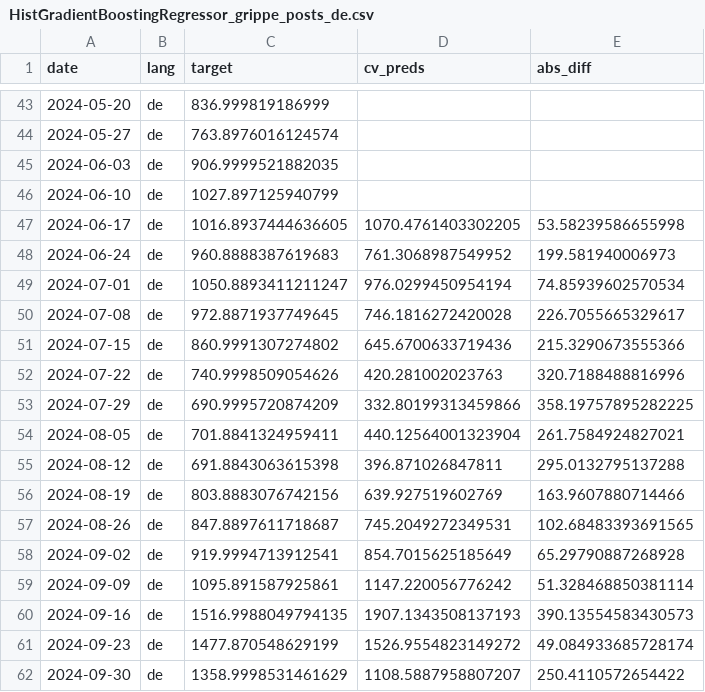
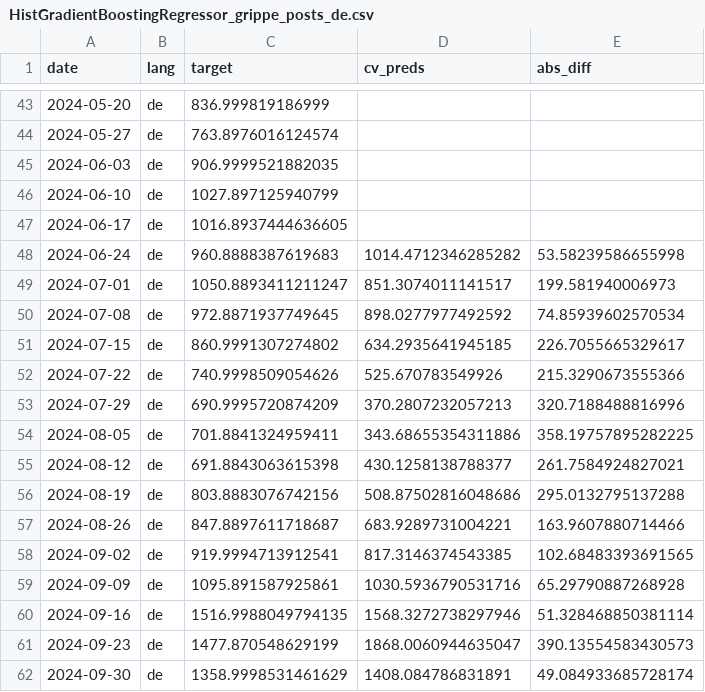
Before and after one commit to kantundpeterpan/bluesky_ddd_influenza, a CSV file: dbt/digepi_bsky/seeds/HistGradientBoostingRegressor_grippe_posts_de.csv, drawn as a sheet; only a part is shown, gaps mark what is left out; the diff covers the shown part only.

```diff
--- a/dbt/digepi_bsky/seeds/HistGradientBoostingRegressor_grippe_posts_de.csv
+++ b/dbt/digepi_bsky/seeds/HistGradientBoostingRegressor_grippe_posts_de.csv
@@ -46,17 +46,17 @@ date,lang,target,cv_preds,abs_diff
 2024-06-10,de,1027.897125940799,,
-2024-06-17,de,1016.8937444636605,1070.4761403302205,53.58239586655998
-2024-06-24,de,960.8888387619683,761.3068987549952,199.581940006973
-2024-07-01,de,1050.8893411211247,976.0299450954194,74.85939602570534
-2024-07-08,de,972.8871937749645,746.1816272420028,226.7055665329617
-2024-07-15,de,860.9991307274802,645.6700633719436,215.3290673555366
-2024-07-22,de,740.9998509054626,420.281002023763,320.7188488816996
-2024-07-29,de,690.9995720874209,332.80199313459866,358.19757895282225
-2024-08-05,de,701.8841324959411,440.12564001323904,261.7584924827021
-2024-08-12,de,691.8843063615398,396.871026847811,295.0132795137288
-2024-08-19,de,803.8883076742156,639.927519602769,163.9607880714466
-2024-08-26,de,847.8897611718687,745.2049272349531,102.68483393691565
-2024-09-02,de,919.9994713912541,854.7015625185649,65.29790887268928
-2024-09-09,de,1095.891587925861,1147.220056776242,51.328468850381114
-2024-09-16,de,1516.9988049794135,1907.1343508137193,390.13554583430573
-2024-09-23,de,1477.870548629199,1526.9554823149272,49.084933685728174
-2024-09-30,de,1358.9998531461629,1108.5887958807207,250.4110572654422
+2024-06-17,de,1016.8937444636605,,
+2024-06-24,de,960.8888387619683,1014.4712346285282,53.58239586655998
+2024-07-01,de,1050.8893411211247,851.3074011141517,199.581940006973
+2024-07-08,de,972.8871937749645,898.0277977492592,74.85939602570534
+2024-07-15,de,860.9991307274802,634.2935641945185,226.7055665329617
+2024-07-22,de,740.9998509054626,525.670783549926,215.3290673555366
+2024-07-29,de,690.9995720874209,370.2807232057213,320.7188488816996
+2024-08-05,de,701.8841324959411,343.68655354311886,358.19757895282225
+2024-08-12,de,691.8843063615398,430.1258138788377,261.7584924827021
+2024-08-19,de,803.8883076742156,508.87502816048686,295.0132795137288
+2024-08-26,de,847.8897611718687,683.9289731004221,163.9607880714466
+2024-09-02,de,919.9994713912541,817.3146374543385,102.68483393691565
+2024-09-09,de,1095.891587925861,1030.5936790531716,65.29790887268928
+2024-09-16,de,1516.9988049794135,1568.3272738297946,51.328468850381114
+2024-09-23,de,1477.870548629199,1868.0060944635047,390.13554583430573
+2024-09-30,de,1358.9998531461629,1408.084786831891,49.084933685728174
```
Also changed, not shown: 1 added row and 52 edited cells elsewhere in this file, 1 other file.
